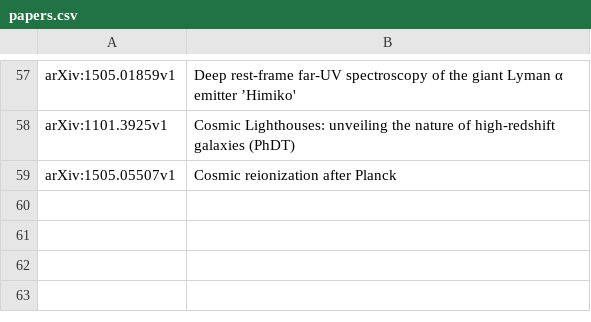
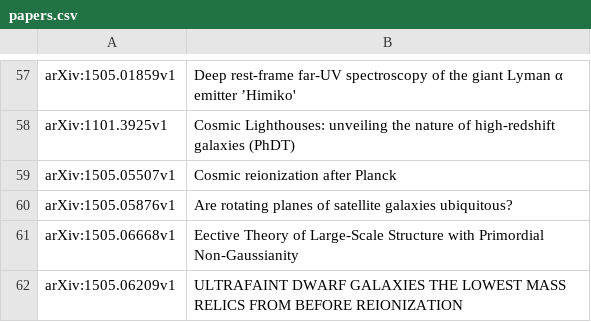
Before and after one commit to jngaravitoc/papers, a CSV file: papers.csv, drawn as a sheet; only a part is shown, gaps mark what is left out; the diff names each change by its address in the sheet, - before the commit and + after, or states it on an @@ line.

Commit message:
Update papers.csv

```diff
--- a/papers.csv
+++ b/papers.csv
+row 60: arXiv:1505.05876v1 | Are rotating planes of satellite galaxies ubiquitous?
+row 61: arXiv:1505.06668v1 | Eective Theory of Large-Scale Structure with Primordial Non-Gaussianity
+row 62: arXiv:1505.06209v1 | ULTRAFAINT DWARF GALAXIES THE LOWEST MASS RELICS FROM BEFORE REIONIZATION
```
